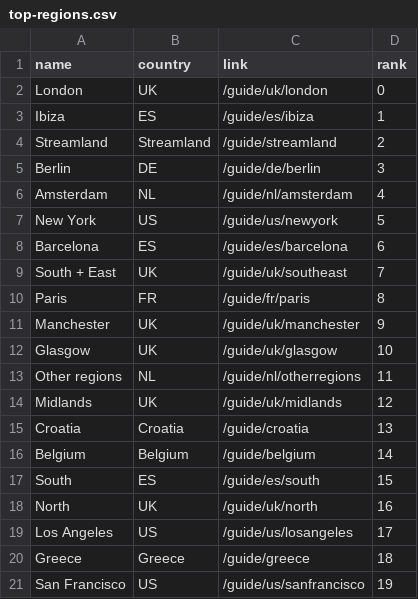
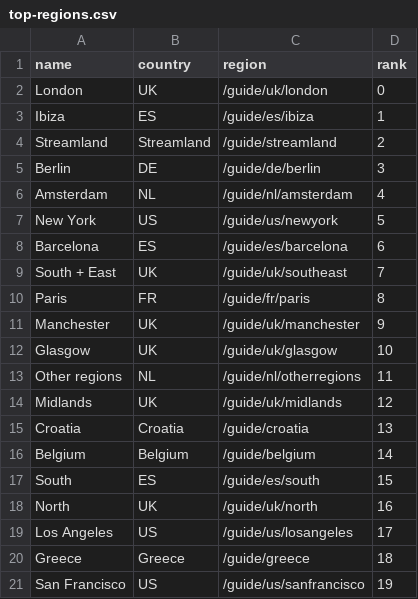
Before and after one commit to Kalli/clubster-analysis, a CSV file: data/top-regions.csv, drawn as a sheet.

```diff
--- a/data/top-regions.csv
+++ b/data/top-regions.csv
@@ -1,2 +1,2 @@
-name,country,link,rank
+name,country,region,rank
 London,UK,/guide/uk/london,0
```
Also changed, not shown: 1 other file.
